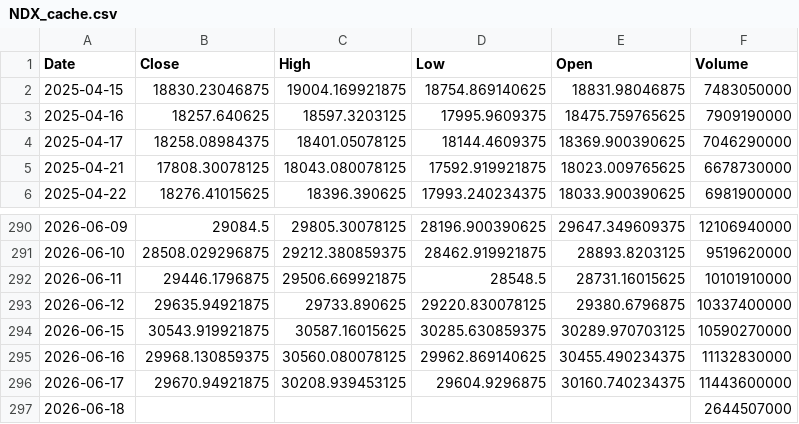
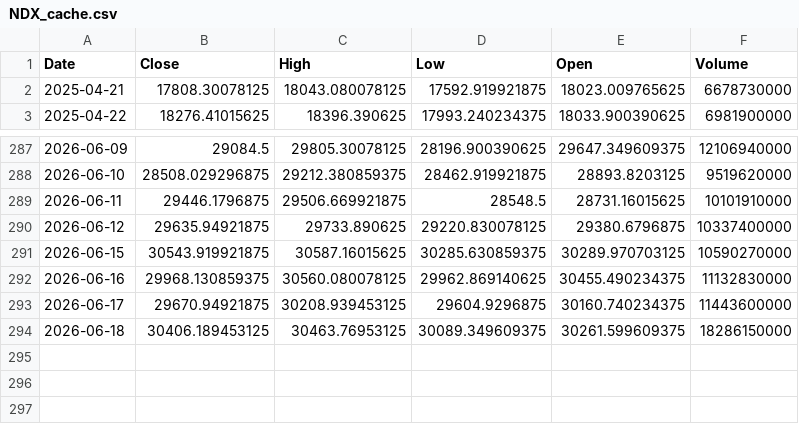
Before and after one commit to bentusk-BT/apex-trade-lab-v2, a CSV file: outputs/cache/NDX_cache.csv, drawn as a sheet; only a part is shown, gaps mark what is left out.

```diff
--- a/outputs/cache/NDX_cache.csv
+++ b/outputs/cache/NDX_cache.csv
@@ -1,5 +1,2 @@
 Date,Close,High,Low,Open,Volume
-2025-04-15,18830.23046875,19004.169921875,18754.869140625,18831.98046875,7483050000
-2025-04-16,18257.640625,18597.3203125,17995.9609375,18475.759765625,7909190000
-2025-04-17,18258.08984375,18401.05078125,18144.4609375,18369.900390625,7046290000
 2025-04-21,17808.30078125,18043.080078125,17592.919921875,18023.009765625,6678730000
@@ -296,2 +293,2 @@ Date,Close,High,Low,Open,Volume
 2026-06-17,29670.94921875,30208.939453125,29604.9296875,30160.740234375,11443600000
-2026-06-18,,,,,2644507000
+2026-06-18,30406.189453125,30463.76953125,30089.349609375,30261.599609375,18286150000
```
Also changed, not shown: outputs/cache/QQQ_cache.csv, outputs/cache/SQQQ_cache.csv, 4 other files.
